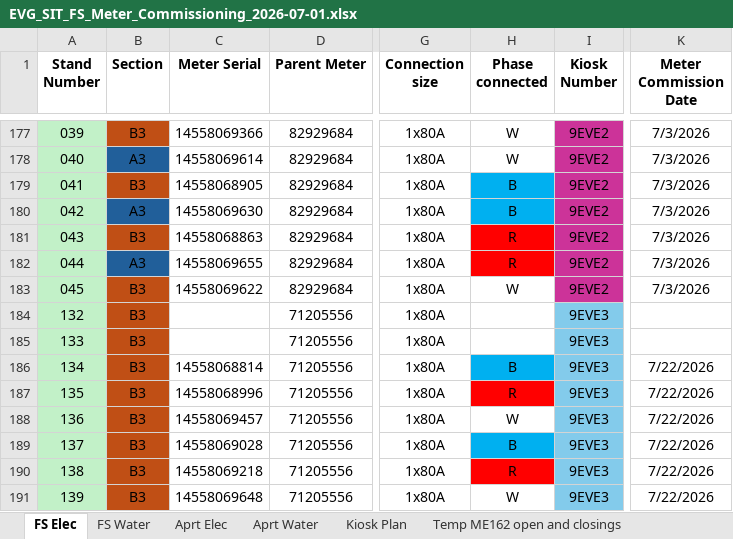
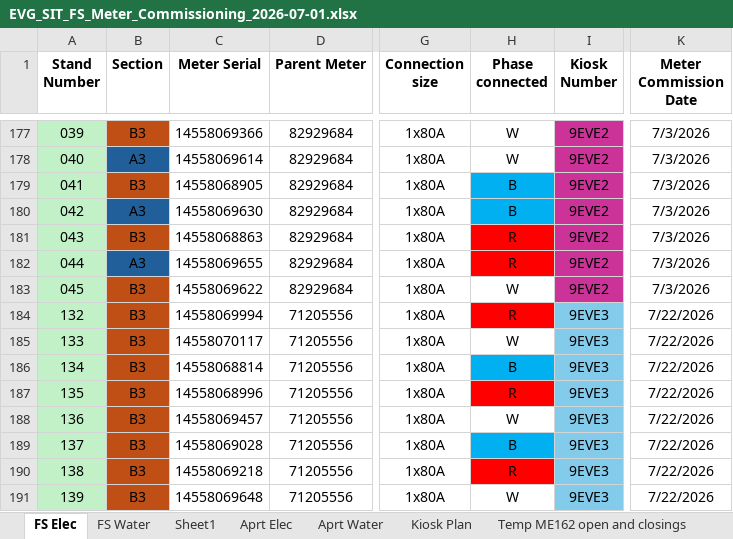
Before and after one commit to ruanvanheerden97/EVGSitariProject, an Excel workbook: EVG_SIT_FS_Meter_Commissioning_2026-07-01.xlsx, sheet FS Elec, drawn as a sheet; only a part is shown, gaps mark what is left out; values as stored, in another font and other column widths than the file's, no borders; conditional formats not drawn; the diff names each change by its address in the sheet, - before the commit and + after, or states it on an @@ line.

Commit message:
new kamstrup water meters installed

```diff
--- a/EVG_SIT_FS_Meter_Commissioning_2026-07-01.xlsx (sheet FS Elec)
+++ b/EVG_SIT_FS_Meter_Commissioning_2026-07-01.xlsx (sheet FS Elec)
+sheet tab: Sheet1
-C184 (Meter Serial): (empty)
+C184 (Meter Serial): 14558069994
-H184 (Phase connected): (empty)
+H184 (Phase connected): R
-H184 fill: none
+H184 fill: #FF0000
-K184:K185 (Meter Commission Date): (empty)
+K184:K185 (Meter Commission Date): 7/22/2026
-C185 (Meter Serial): (empty)
+C185 (Meter Serial): 14558070117
-H185 (Phase connected): (empty)
+H185 (Phase connected): W
```
Also changed, not shown: sheet FS Water.
